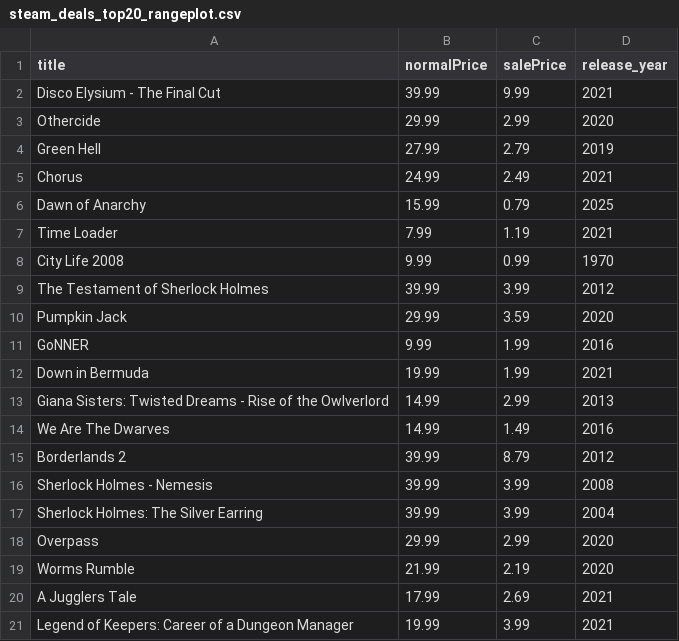
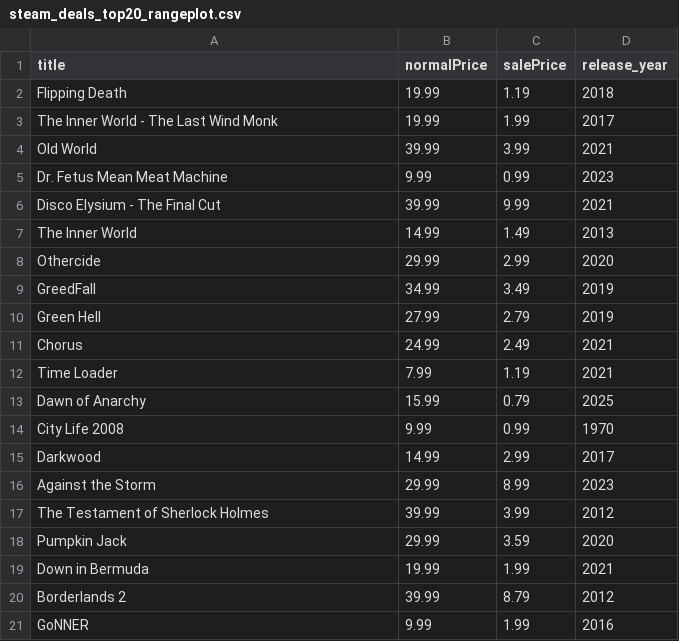
Before and after one commit to haiyib/steam-games, a CSV file: steam_deals_top20_rangeplot.csv, drawn as a sheet.

```diff
--- a/steam_deals_top20_rangeplot.csv
+++ b/steam_deals_top20_rangeplot.csv
@@ -1,21 +1,21 @@
 title,normalPrice,salePrice,release_year
+Flipping Death,19.99,1.19,2018
+The Inner World - The Last Wind Monk,19.99,1.99,2017
+Old World,39.99,3.99,2021
+Dr. Fetus Mean Meat Machine,9.99,0.99,2023
 Disco Elysium - The Final Cut,39.99,9.99,2021
+The Inner World,14.99,1.49,2013
 Othercide,29.99,2.99,2020
+GreedFall,34.99,3.49,2019
 Green Hell,27.99,2.79,2019
 Chorus,24.99,2.49,2021
+Time Loader,7.99,1.19,2021
 Dawn of Anarchy,15.99,0.79,2025
-Time Loader,7.99,1.19,2021
 City Life 2008,9.99,0.99,1970
+Darkwood,14.99,2.99,2017
+Against the Storm,29.99,8.99,2023
 The Testament of Sherlock Holmes,39.99,3.99,2012
 Pumpkin Jack,29.99,3.59,2020
+Down in Bermuda,19.99,1.99,2021
+Borderlands 2,39.99,8.79,2012
 GoNNER,9.99,1.99,2016
-Down in Bermuda,19.99,1.99,2021
-Giana Sisters: Twisted Dreams - Rise of the Owlverlord,14.99,2.99,2013
-We Are The Dwarves,14.99,1.49,2016
-Borderlands 2,39.99,8.79,2012
-Sherlock Holmes - Nemesis,39.99,3.99,2008
-Sherlock Holmes: The Silver Earring,39.99,3.99,2004
-Overpass,29.99,2.99,2020
-Worms Rumble,21.99,2.19,2020
-A Jugglers Tale,17.99,2.69,2021
-Legend of Keepers: Career of a Dungeon Manager,19.99,3.99,2021
```
Also changed, not shown: cheapshark_updated.csv, 1 other file.
